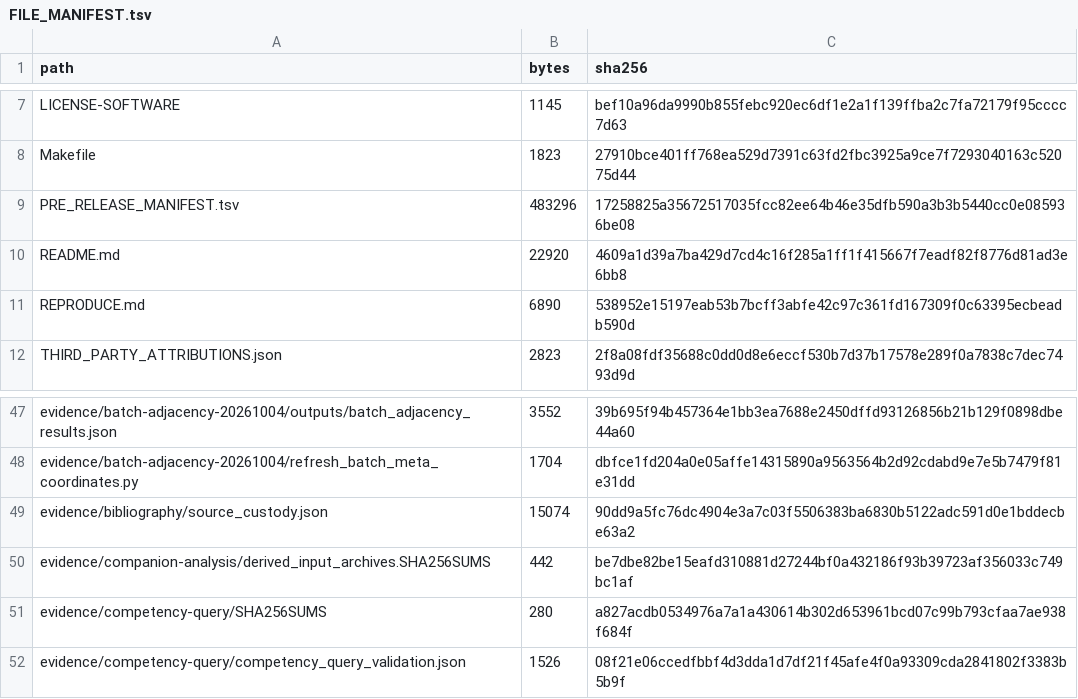
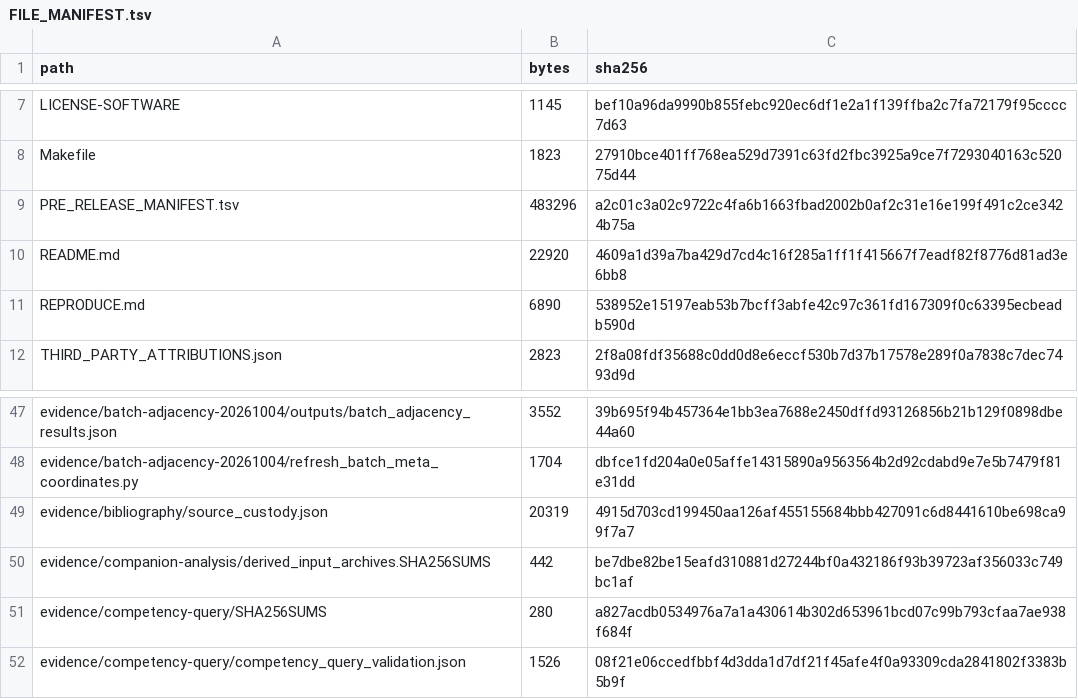
Before and after one commit to bio-ontology-research-group/empty-quarter-ecology-data, a TSV file: FILE_MANIFEST.tsv, drawn as a sheet; only a part is shown, gaps mark what is left out.

```diff
--- a/FILE_MANIFEST.tsv
+++ b/FILE_MANIFEST.tsv
@@ -8,3 +8,3 @@ LICENSE-SOFTWARE	1145	bef10a96da9990b855febc920ec6df1e2a1f139ffba2c7fa72179f95cc
 Makefile	1823	27910bce401ff768ea529d7391c63fd2fbc3925a9ce7f7293040163c52075d44
-PRE_RELEASE_MANIFEST.tsv	483296	17258825a35672517035fcc82ee64b46e35dfb590a3b3b5440cc0e085936be08
+PRE_RELEASE_MANIFEST.tsv	483296	a2c01c3a02c9722c4fa6b1663fbad2002b0af2c31e16e199f491c2ce3424b75a
 README.md	22920	4609a1d39a7ba429d7cd4c16f285a1ff1f415667f7eadf82f8776d81ad3e6bb8
@@ -48,3 +48,3 @@ evidence/batch-adjacency-20261004/outputs/batch_adjacency_results.json	3552	39b6
 evidence/batch-adjacency-20261004/refresh_batch_meta_coordinates.py	1704	dbfce1fd204a0e05affe14315890a9563564b2d92cdabd9e7e5b7479f81e31dd
-evidence/bibliography/source_custody.json	15074	90dd9a5fc76dc4904e3a7c03f5506383ba6830b5122adc591d0e1bddecbe63a2
+evidence/bibliography/source_custody.json	20319	4915d703cd199450aa126af455155684bbb427091c6d8441610be698ca99f7a7
 evidence/companion-analysis/derived_input_archives.SHA256SUMS	442	be7dbe82be15eafd310881d27244bf0a432186f93b39723af356033c749bc1af
```
Also changed, not shown: PRE_RELEASE_MANIFEST.tsv, 1 other file.
